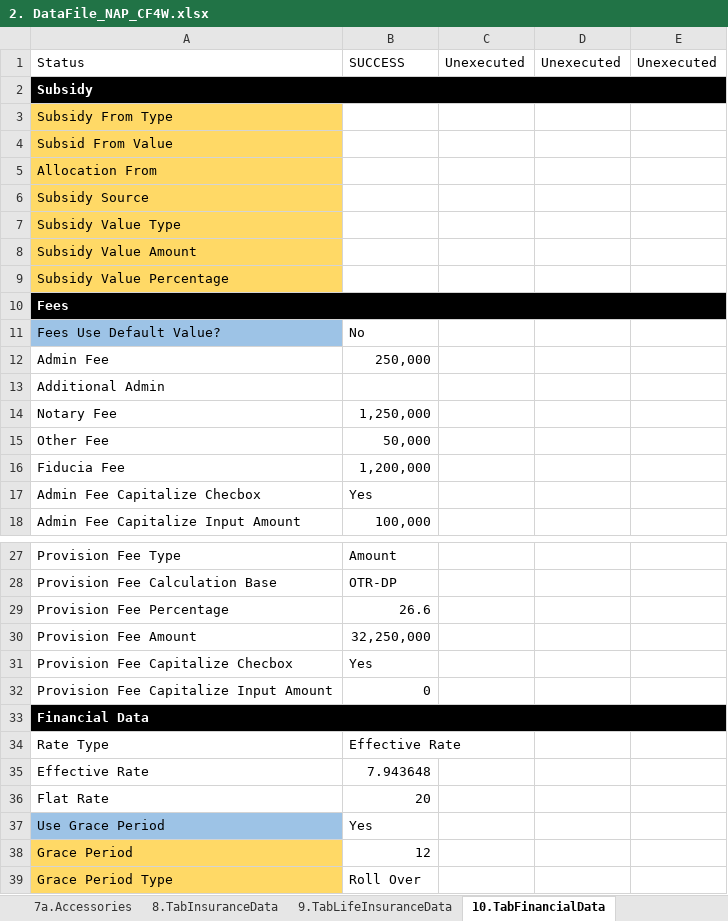
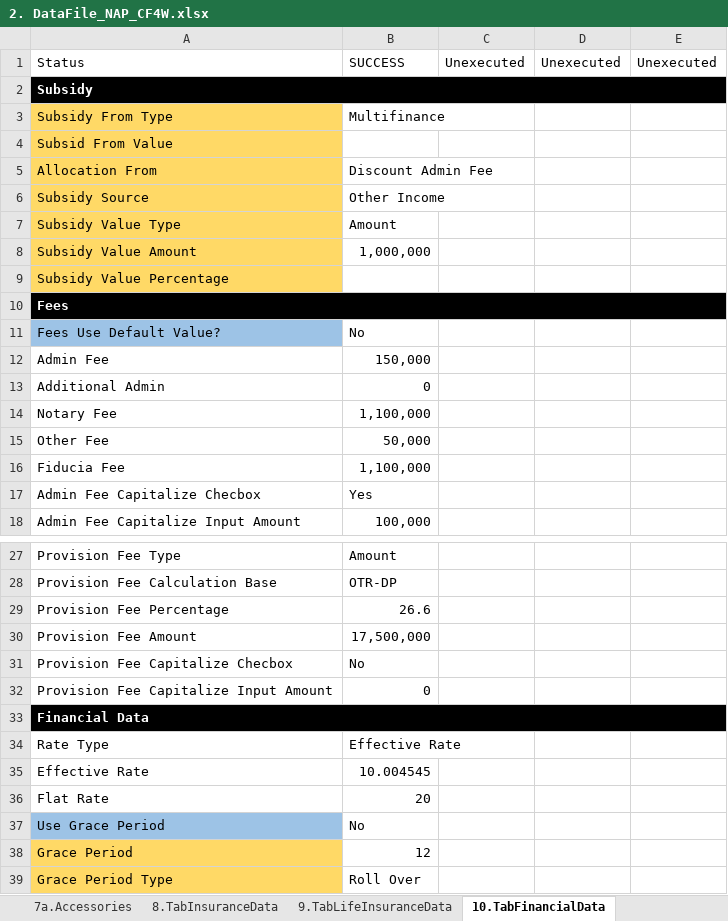
Before and after one commit to qcadins/DemoWorkflow, an Excel workbook: Excel/2. DataFile_NAP_CF4W.xlsx, sheet 10.TabFinancialData, drawn as a sheet; only a part is shown, gaps mark what is left out; values as stored, in another font and other column widths than the file's, no borders; conditional formats not drawn; the diff names each change by its address in the sheet, - before the commit and + after, or states it on an @@ line.

```diff
--- a/Excel/2. DataFile_NAP_CF4W.xlsx (sheet 10.TabFinancialData)
+++ b/Excel/2. DataFile_NAP_CF4W.xlsx (sheet 10.TabFinancialData)
-B3: (empty)
+B3: Multifinance
-B5: (empty)
+B5: Discount Admin Fee
-B6: (empty)
+B6: Other Income
-B7: (empty)
+B7: Amount
-B8: (empty)
+B8: 1,000,000
-B12: 250,000
+B12: 150,000
-B13: (empty)
+B13: 0
-B14: 1,250,000
+B14: 1,100,000
-B16: 1,200,000
+B16: 1,100,000
-B30: 32,250,000
+B30: 17,500,000
-B31: Yes
+B31: No
-B35: 7.943648
+B35: 10.004545
-B37: Yes
+B37: No
```
Also changed, not shown: sheet 2.TabFamilyData, sheet 6.TabApplicationData, sheet 7.TabAssetData, sheet 1.TabCustomerMainData, sheet 15.CustomerDataCompletion, sheet 11.TabTermConditionData, 8 more sheets, Excel/3. CustomerDataCompletion-Personal - Customer.xlsx, Excel/4. CustomerDataCompletion-Personal - Family.xlsm, 9 other files.
